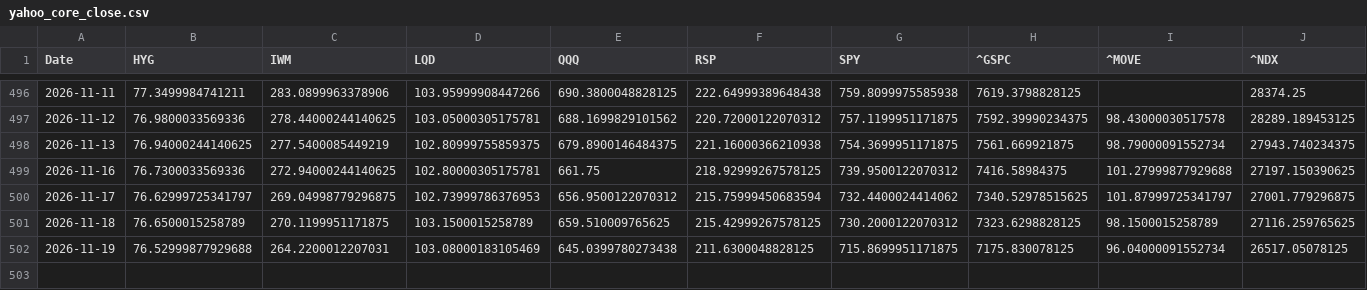
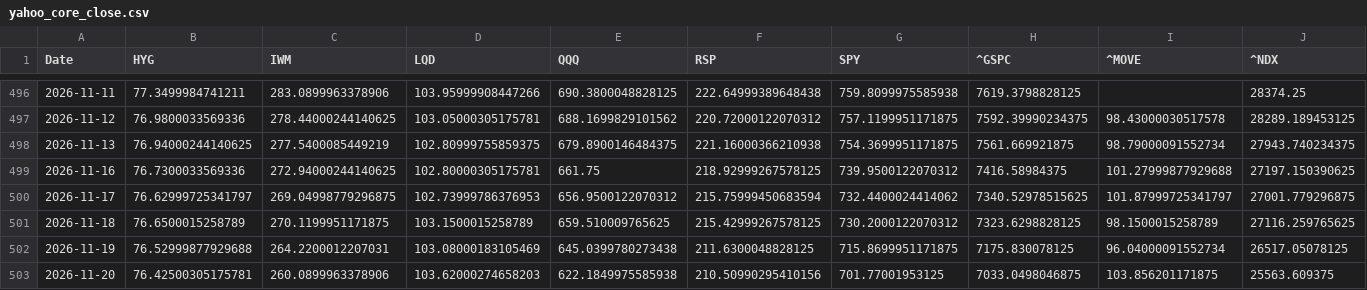
Before and after one commit to lzk00099/Buy-the-dip-tracker, a CSV file: cache/yahoo_core_close.csv, drawn as a sheet; only a part is shown, gaps mark what is left out; the diff names each change by its address in the sheet, - before the commit and + after, or states it on an @@ line.

```diff
--- a/cache/yahoo_core_close.csv
+++ b/cache/yahoo_core_close.csv
+row 503: 2026-11-20 | 76.42500305175781 | 260.0899963378906 | 103.62000274658203 | 622.1849975585938 | 210.50990295410156 | 701.77001953125 | 7033.0498046875 | 103.856201171875 | 25563.609375
```
Also changed, not shown: 4 other files.
